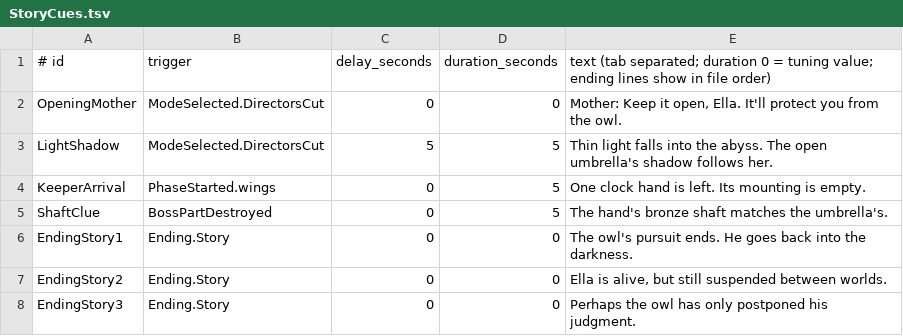
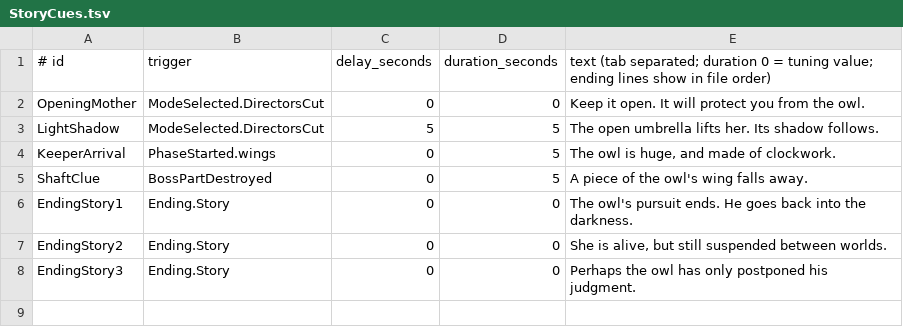
Before and after one commit to joshdrochon/UmbrellaElla, a TSV file: Content/UmbrellaElla/UI/Story/StoryCues.tsv, drawn as a sheet.

```diff
--- a/Content/UmbrellaElla/UI/Story/StoryCues.tsv
+++ b/Content/UmbrellaElla/UI/Story/StoryCues.tsv
@@ -1,8 +1,8 @@
 # id	trigger	delay_seconds	duration_seconds	text   (tab separated; duration 0 = tuning value; ending lines show in file order)
-OpeningMother	ModeSelected.DirectorsCut	0	0	Mother: Keep it open, Ella. It'll protect you from the owl.
-LightShadow	ModeSelected.DirectorsCut	5	5	Thin light falls into the abyss. The open umbrella's shadow follows her.
-KeeperArrival	PhaseStarted.wings	0	5	One clock hand is left. Its mounting is empty.
-ShaftClue	BossPartDestroyed	0	5	The hand's bronze shaft matches the umbrella's.
+OpeningMother	ModeSelected.DirectorsCut	0	0	Keep it open. It will protect you from the owl.
+LightShadow	ModeSelected.DirectorsCut	5	5	The open umbrella lifts her. Its shadow follows.
+KeeperArrival	PhaseStarted.wings	0	5	The owl is huge, and made of clockwork.
+ShaftClue	BossPartDestroyed	0	5	A piece of the owl's wing falls away.
 EndingStory1	Ending.Story	0	0	The owl's pursuit ends. He goes back into the darkness.
-EndingStory2	Ending.Story	0	0	Ella is alive, but still suspended between worlds.
+EndingStory2	Ending.Story	0	0	She is alive, but still suspended between worlds.
 EndingStory3	Ending.Story	0	0	Perhaps the owl has only postponed his judgment.
```
Also changed, not shown: pipeline/story/lines.csv, 2 other files.
